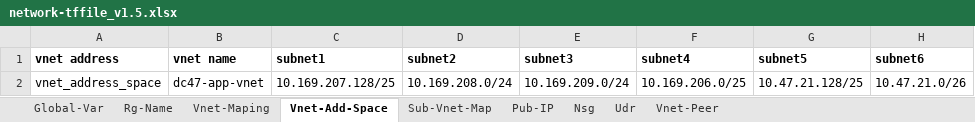
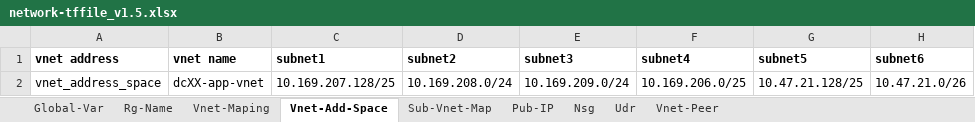
Before and after one commit to mash-ops/NetworkAutomation, an Excel workbook: network-tffile_v1.5.xlsx, sheet Vnet-Add-Space, drawn as a sheet; only a part is shown; values as stored, in another font and other column widths than the file's, no borders; conditional formats not drawn; the diff names each change by its address in the sheet, - before the commit and + after, or states it on an @@ line.

```diff
--- a/network-tffile_v1.5.xlsx (sheet Vnet-Add-Space)
+++ b/network-tffile_v1.5.xlsx (sheet Vnet-Add-Space)
-B2 (vnet name): dc47-app-vnet
+B2 (vnet name): dcXX-app-vnet
```
Also changed, not shown: sheet Sub-Vnet-Map, sheet Nsg, sheet Vnet-Maping, sheet Rg-Name, sheet Global-Var.
